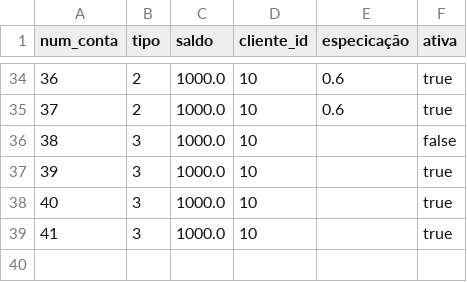
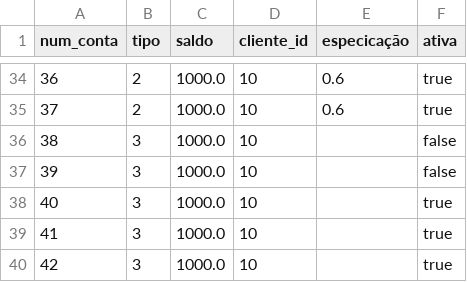
Before and after one commit to guilherme-rods/ProjetoJava, a CSV file: dbbanco/contas.csv, drawn as a sheet; only a part is shown, gaps mark what is left out; addresses are those after the commit; the diff names each change by its address in the sheet, - before the commit and + after, or states it on an @@ line.

```diff
--- a/dbbanco/contas.csv
+++ b/dbbanco/contas.csv
+row 37: 39 | 3 | 1000.0 | 10 |  | false
@@ column A (num_conta) renumbered from row 38 down @@
```
Also changed, not shown: 2 other files.
